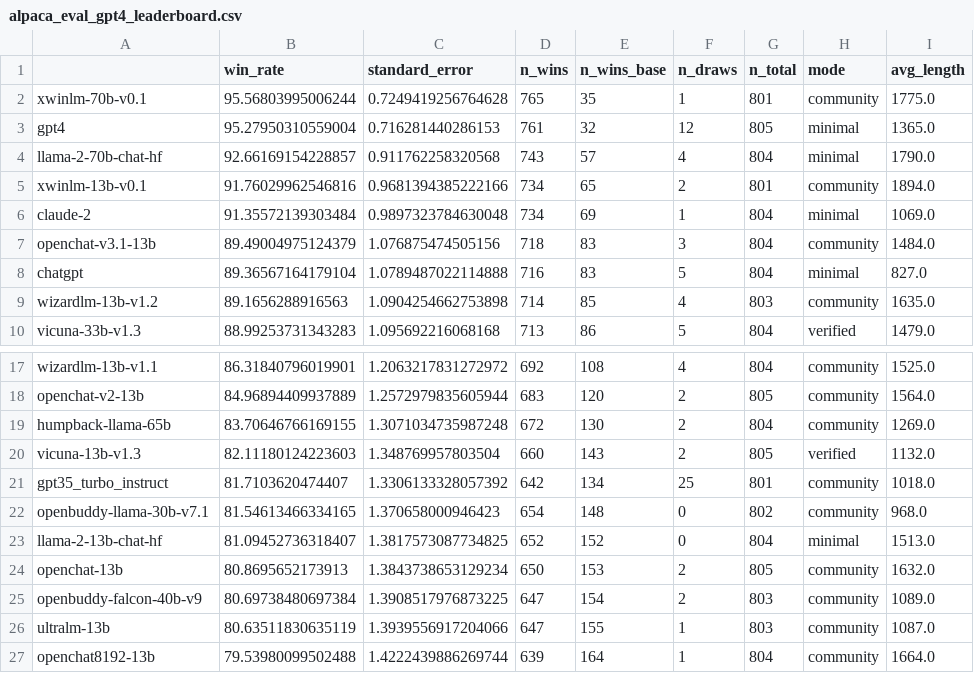
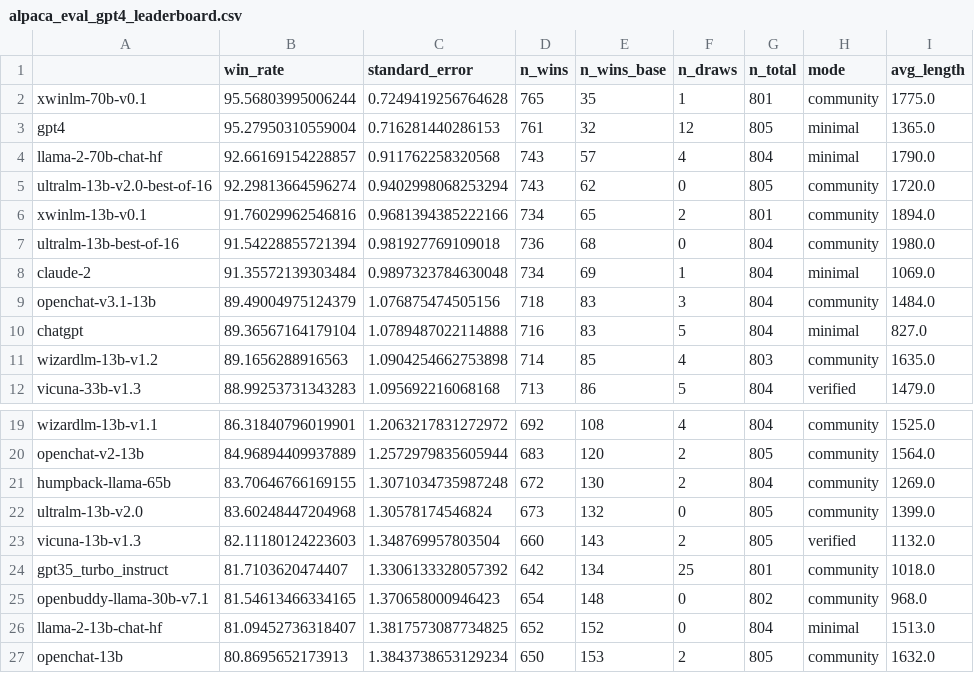
Before and after one commit to tatsu-lab/alpaca_eval, a CSV file: src/alpaca_eval/leaderboards/data_AlpacaEval/alpaca_eval_gpt4_leaderboard.csv, drawn as a sheet; only a part is shown, gaps mark what is left out; the shorter side is filled out with more unchanged rows.

Commit message:
add ultralm-13b-v2.0/ultralm-13b-v2.0-best-of-16/ultralm-13b-best-of-16

```diff
--- a/src/alpaca_eval/leaderboards/data_AlpacaEval/alpaca_eval_gpt4_leaderboard.csv
+++ b/src/alpaca_eval/leaderboards/data_AlpacaEval/alpaca_eval_gpt4_leaderboard.csv
@@ -4,3 +4,5 @@ gpt4,95.27950310559004,0.716281440286153,761,32,12,805,minimal,1365.0
 llama-2-70b-chat-hf,92.66169154228857,0.911762258320568,743,57,4,804,minimal,1790.0
+ultralm-13b-v2.0-best-of-16,92.29813664596274,0.9402998068253294,743,62,0,805,community,1720.0
 xwinlm-13b-v0.1,91.76029962546816,0.9681394385222166,734,65,2,801,community,1894.0
+ultralm-13b-best-of-16,91.54228855721394,0.981927769109018,736,68,0,804,community,1980.0
 claude-2,91.35572139303484,0.9897323784630048,734,69,1,804,minimal,1069.0
@@ -19,2 +21,3 @@ openchat-v2-13b,84.96894409937889,1.2572979835605944,683,120,2,805,community,156
 humpback-llama-65b,83.70646766169155,1.3071034735987248,672,130,2,804,community,1269.0
+ultralm-13b-v2.0,83.60248447204968,1.30578174546824,673,132,0,805,community,1399.0
 vicuna-13b-v1.3,82.11180124223603,1.348769957803504,660,143,2,805,verified,1132.0
```
Also changed, not shown: 6 other files.
